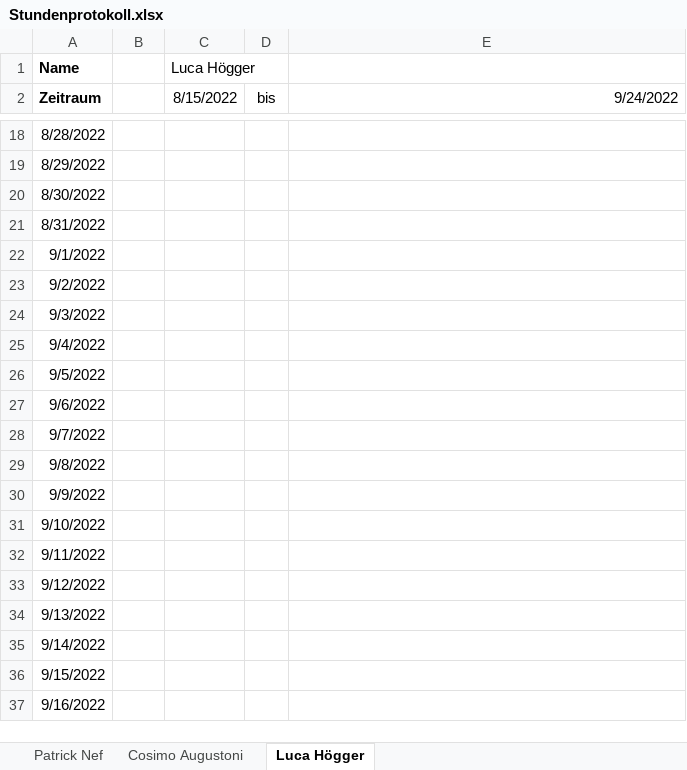
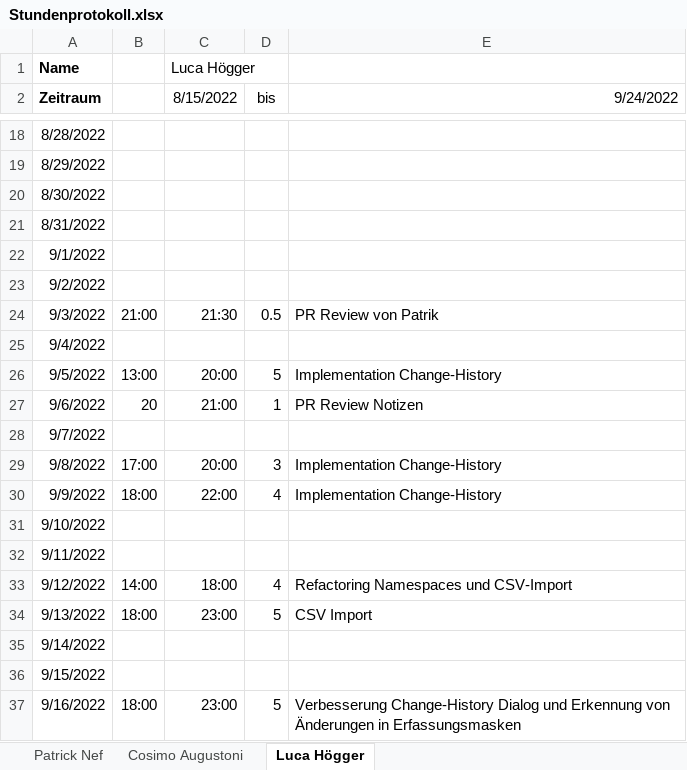
Before and after one commit to cosimo-augustoni/contact-manager, an Excel workbook: Projektinfo/Stundenprotokoll.xlsx, sheet Luca Högger, drawn as a sheet; only a part is shown, gaps mark what is left out; values as stored, in another font and other column widths than the file's, no borders; table styles not drawn; the diff covers the shown part only; the diff names each change by its address in the sheet, - before the commit and + after, or states it on an @@ line.

Commit message:
docs: update stundenprotokoll

```diff
--- a/Projektinfo/Stundenprotokoll.xlsx (sheet Luca Högger)
+++ b/Projektinfo/Stundenprotokoll.xlsx (sheet Luca Högger)
-B24: (empty)
+B24: 21:00
-C24 (8/15/2022): (empty)
+C24 (8/15/2022): 21:30
-D24 (bis): (empty)
+D24 (bis): 0.5
-E24 (9/24/2022): (empty)
+E24 (9/24/2022): PR Review von Patrik
-B26: (empty)
+B26: 13:00
-C26 (8/15/2022): (empty)
+C26 (8/15/2022): 20:00
-D26 (bis): (empty)
+D26 (bis): 5
-E26 (9/24/2022): (empty)
+E26 (9/24/2022): Implementation Change-History
-B27: (empty)
+B27: 20
-C27 (8/15/2022): (empty)
+C27 (8/15/2022): 21:00
-D27 (bis): (empty)
+D27 (bis): 1
-E27 (9/24/2022): (empty)
+E27 (9/24/2022): PR Review Notizen
-B29: (empty)
+B29: 17:00
-C29 (8/15/2022): (empty)
+C29 (8/15/2022): 20:00
-D29 (bis): (empty)
+D29 (bis): 3
-E29:E30 (9/24/2022): (empty)
+E29:E30 (9/24/2022): Implementation Change-History
-B30: (empty)
+B30: 18:00
-C30 (8/15/2022): (empty)
+C30 (8/15/2022): 22:00
-D30 (bis): (empty)
+D30 (bis): 4
-B33: (empty)
+B33: 14:00
-C33 (8/15/2022): (empty)
+C33 (8/15/2022): 18:00
-D33 (bis): (empty)
+D33 (bis): 4
-E33 (9/24/2022): (empty)
+E33 (9/24/2022): Refactoring Namespaces und CSV-Import
-B34: (empty)
+B34: 18:00
-C34 (8/15/2022): (empty)
+C34 (8/15/2022): 23:00
-D34 (bis): (empty)
+D34 (bis): 5
-E34 (9/24/2022): (empty)
+E34 (9/24/2022): CSV Import
-B37: (empty)
+B37: 18:00
-C37 (8/15/2022): (empty)
+C37 (8/15/2022): 23:00
-D37 (bis): (empty)
+D37 (bis): 5
-E37 (9/24/2022): (empty)
+E37 (9/24/2022): Verbesserung Change-History Dialog und Erkennung von Änderungen in Erfassungsmasken
```
Also changed, not shown: 13 edited cells elsewhere in this sheet.
